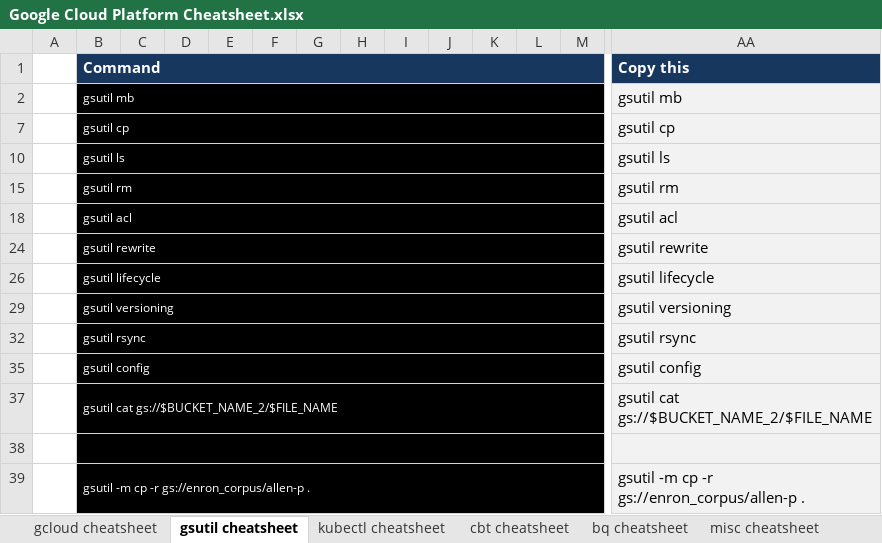
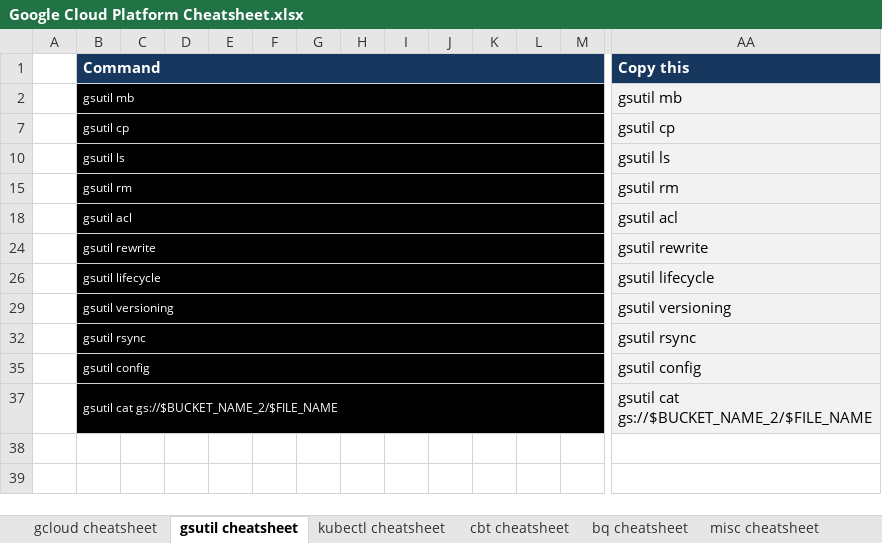
Before and after one commit to ignacio-serrano/misc, an Excel workbook: X-Project tools/Excel/Google Cloud Platform Cheatsheet.xlsx, sheet gsutil cheatsheet, drawn as a sheet; only a part is shown, gaps mark what is left out; values as stored, in another font and other column widths than the file's, no borders; rows hold the shown columns only; the diff names each change by its address in the sheet, - before the commit and + after, or states it on an @@ line.

Commit message:
Fixed an error in a gsutil command in GCP cheatsheet.

```diff
--- a/X-Project tools/Excel/Google Cloud Platform Cheatsheet.xlsx (sheet gsutil cheatsheet)
+++ b/X-Project tools/Excel/Google Cloud Platform Cheatsheet.xlsx (sheet gsutil cheatsheet)
-row 38: (empty)
-row 39:  | gsutil -m cp -r gs://enron_corpus/allen-p . |  |  |  |  |  |  |  |  |  |  |  | gsutil -m cp -r gs://enron_corpus/allen-p .
```
Also changed, not shown: sheet deployment-manager.jinja, sheet gcloud cheatsheet, sheet deployment-manager.jinja.schema, sheet deployment-manager.yaml, formulas that keep their value, hidden cells.
